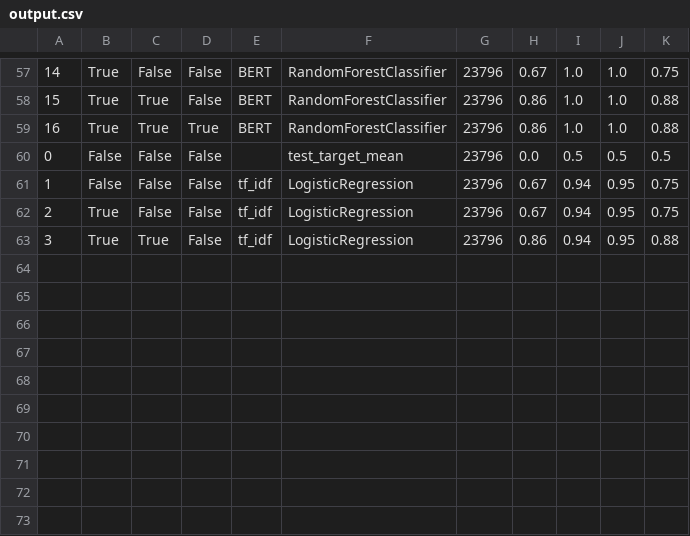
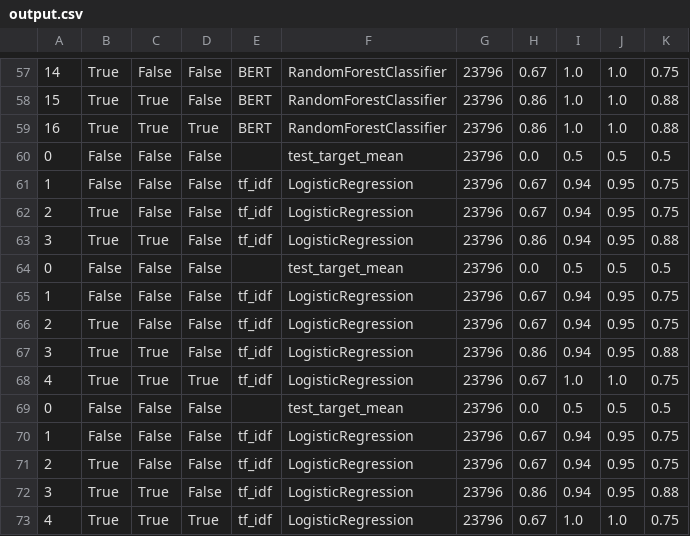
Before and after one commit to angelomp2001/portfolio, a CSV file: sprint 14/output.csv, drawn as a sheet; only a part is shown, gaps mark what is left out; the diff names each change by its address in the sheet, - before the commit and + after, or states it on an @@ line.

```diff
--- a/sprint 14/output.csv
+++ b/sprint 14/output.csv
+row 64: 0 | False | False | False |  | test_target_mean | 23796 | 0.0 | 0.5 | 0.5 | 0.5
+row 65: 1 | False | False | False | tf_idf | LogisticRegression | 23796 | 0.67 | 0.94 | 0.95 | 0.75
+row 66: 2 | True | False | False | tf_idf | LogisticRegression | 23796 | 0.67 | 0.94 | 0.95 | 0.75
+row 67: 3 | True | True | False | tf_idf | LogisticRegression | 23796 | 0.86 | 0.94 | 0.95 | 0.88
+row 68: 4 | True | True | True | tf_idf | LogisticRegression | 23796 | 0.67 | 1.0 | 1.0 | 0.75
+row 69: 0 | False | False | False |  | test_target_mean | 23796 | 0.0 | 0.5 | 0.5 | 0.5
+row 70: 1 | False | False | False | tf_idf | LogisticRegression | 23796 | 0.67 | 0.94 | 0.95 | 0.75
+row 71: 2 | True | False | False | tf_idf | LogisticRegression | 23796 | 0.67 | 0.94 | 0.95 | 0.75
+row 72: 3 | True | True | False | tf_idf | LogisticRegression | 23796 | 0.86 | 0.94 | 0.95 | 0.88
+row 73: 4 | True | True | True | tf_idf | LogisticRegression | 23796 | 0.67 | 1.0 | 1.0 | 0.75
```
Also changed, not shown: 13 other files.
